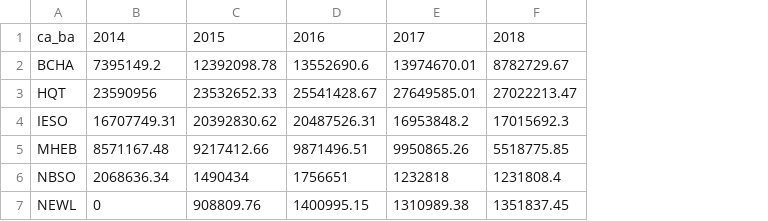
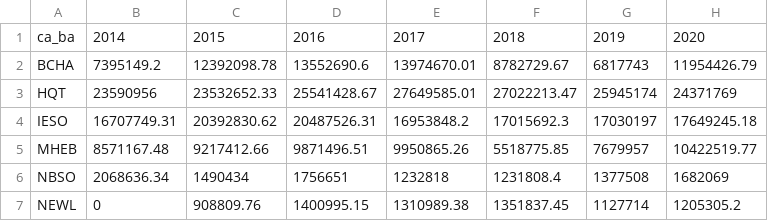
Before and after one commit to USEPA/ElectricityLCI, a CSV file: electricitylci/data/CA_Imports_Gen.csv, drawn as a sheet; the diff names each change by its address in the sheet, - before the commit and + after, or states it on an @@ line.

```diff
--- a/electricitylci/data/CA_Imports_Gen.csv
+++ b/electricitylci/data/CA_Imports_Gen.csv
+column G, rows 1-7: 2019 | 6817743 | 25945174 | 17030197 | 7679957 | 1377508 | 1127714
+column H, rows 1-7: 2020 | 11954426.79 | 24371769 | 17649245.18 | 10422519.77 | 1682069 | 1205305.2
```
Also changed, not shown: electricitylci/data/CA_Imports_Rows.csv.
